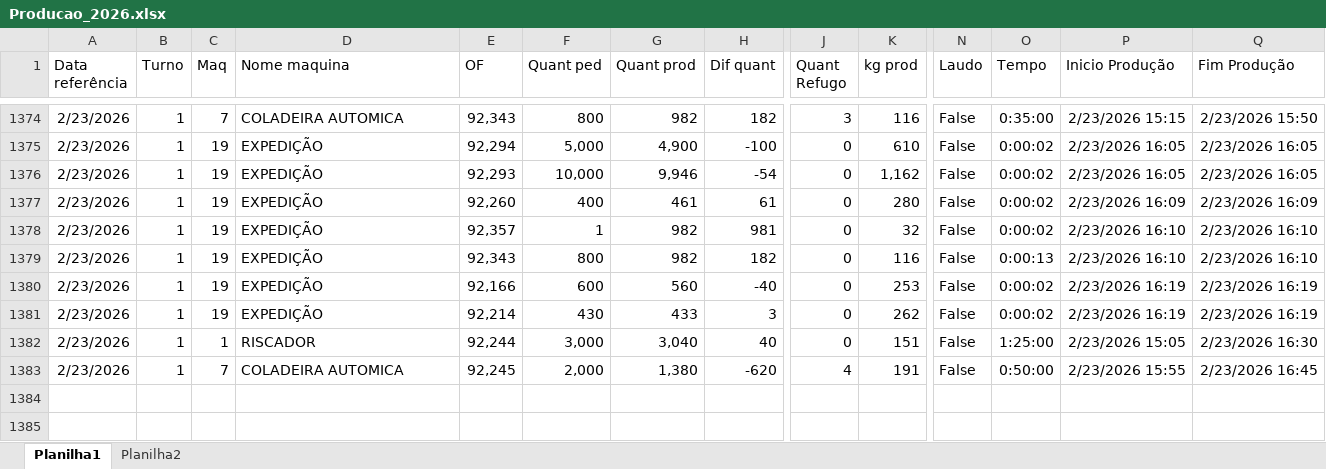
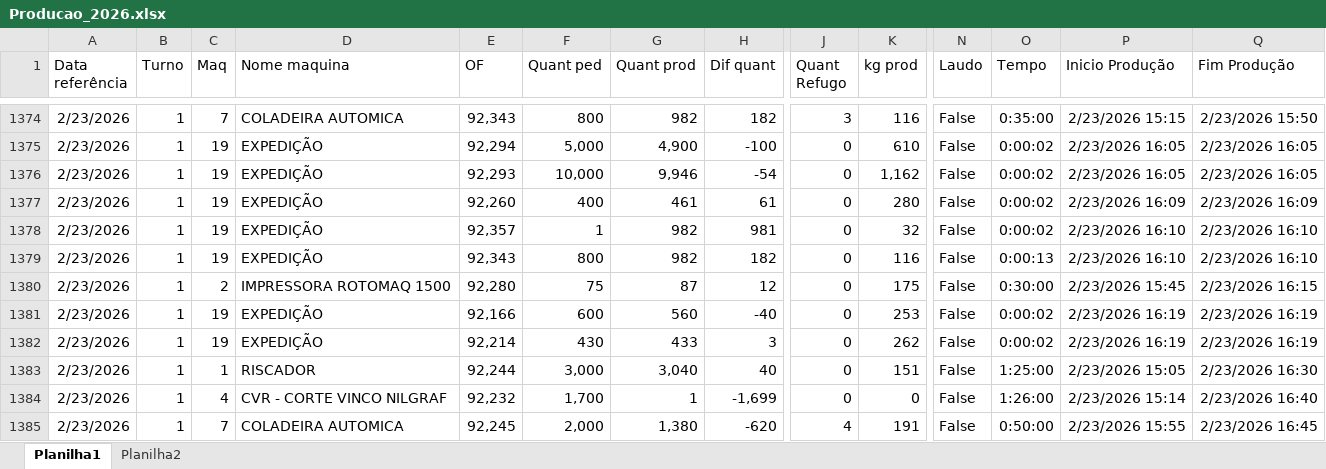
Before and after one commit to Onda-do-Vale-Emanuel/PAINEL-PRODUCAO-, an Excel workbook: excel/Producao_2026.xlsx, sheet Planilha1, drawn as a sheet; only a part is shown, gaps mark what is left out; values as stored, in another font and other column widths than the file's, no borders; rows hold the shown columns only; the diff names each change by its address in the sheet, - before the commit and + after, or states it on an @@ line.

Commit message:
Atualizacao automatica painel producao

```diff
--- a/excel/Producao_2026.xlsx (sheet Planilha1)
+++ b/excel/Producao_2026.xlsx (sheet Planilha1)
+row 1380: 2/23/2026 | 1 | 2 | IMPRESSORA ROTOMAQ 1500 | 92,280 | 75 | 87 | 12 | 0 | 175 | False | 0:30:00 | 2/23/2026 15:45 | 2/23/2026 16:15
+row 1384: 2/23/2026 | 1 | 4 | CVR - CORTE VINCO NILGRAF | 92,232 | 1,700 | 1 | -1,699 | 0 | 0 | False | 1:26:00 | 2/23/2026 15:14 | 2/23/2026 16:40
```
Also changed, not shown: 3 other files.
